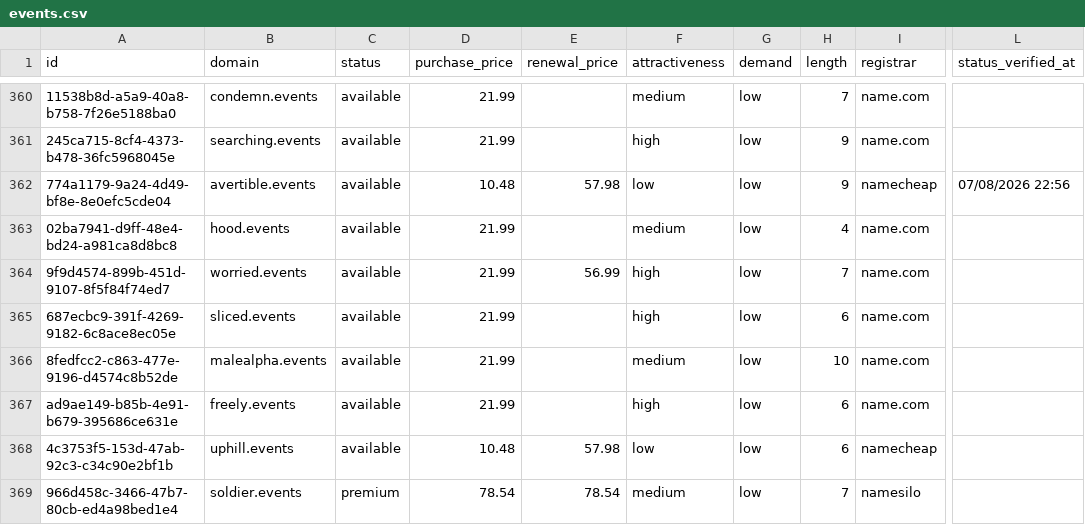
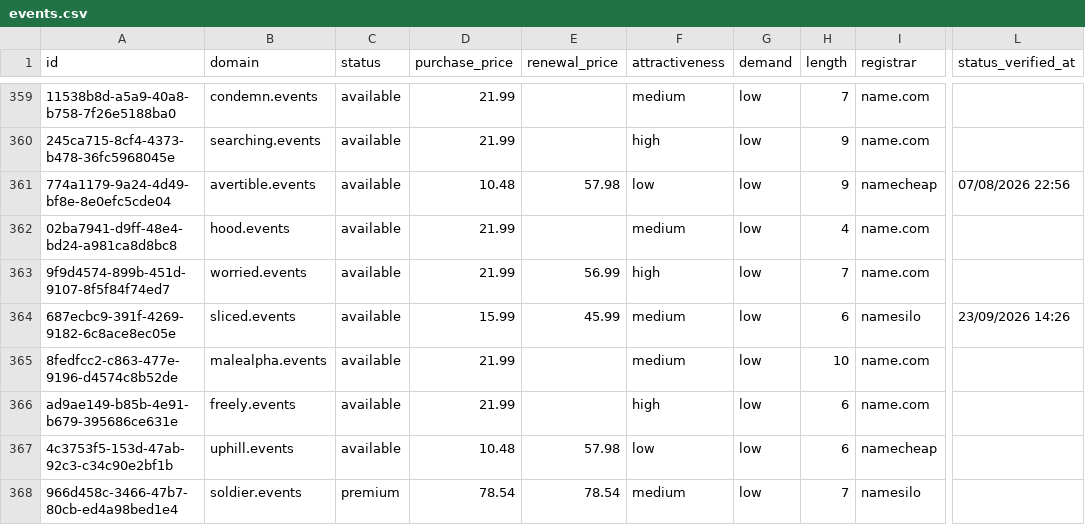
Before and after one commit to UniqueDomains/events-oneword-domains, a CSV file: events.csv, drawn as a sheet; only a part is shown, gaps mark what is left out; addresses are those after the commit; the diff covers the shown part only; the diff names each change by its address in the sheet, - before the commit and + after, or states it on an @@ line.

Commit message:
Domains update

```diff
--- a/events.csv
+++ b/events.csv
-D364 (purchase_price): 21.99
+D364 (purchase_price): 15.99
-E364 (renewal_price): (empty)
+E364 (renewal_price): 45.99
-F364 (attractiveness): high
+F364 (attractiveness): medium
-I364 (registrar): name.com
+I364 (registrar): namesilo
-L364 (status_verified_at): (empty)
+L364 (status_verified_at): 23/09/2026 14:26
```
Also changed, not shown: 4 added rows, 4 removed rows and 110 edited cells elsewhere in this file, 4 other files.
